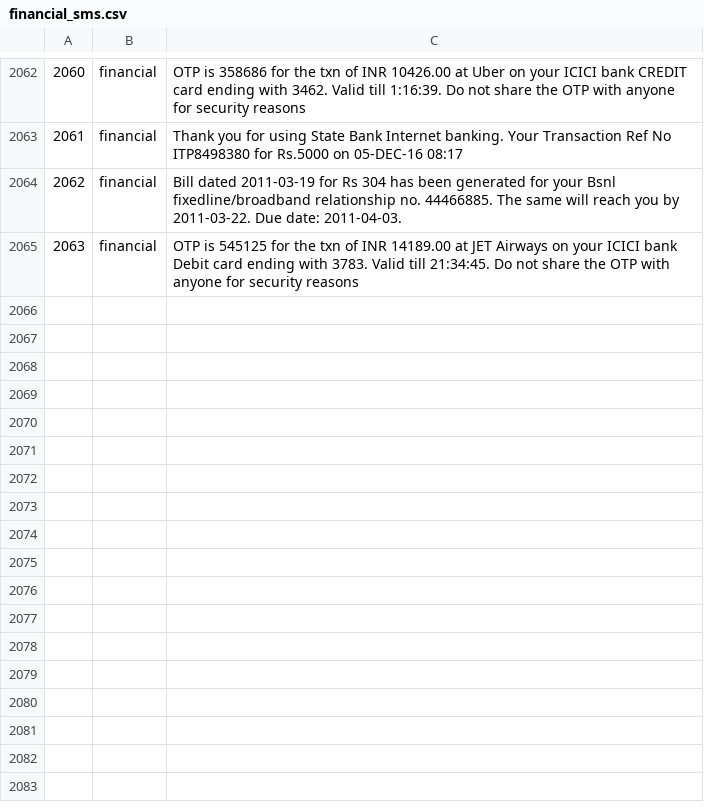
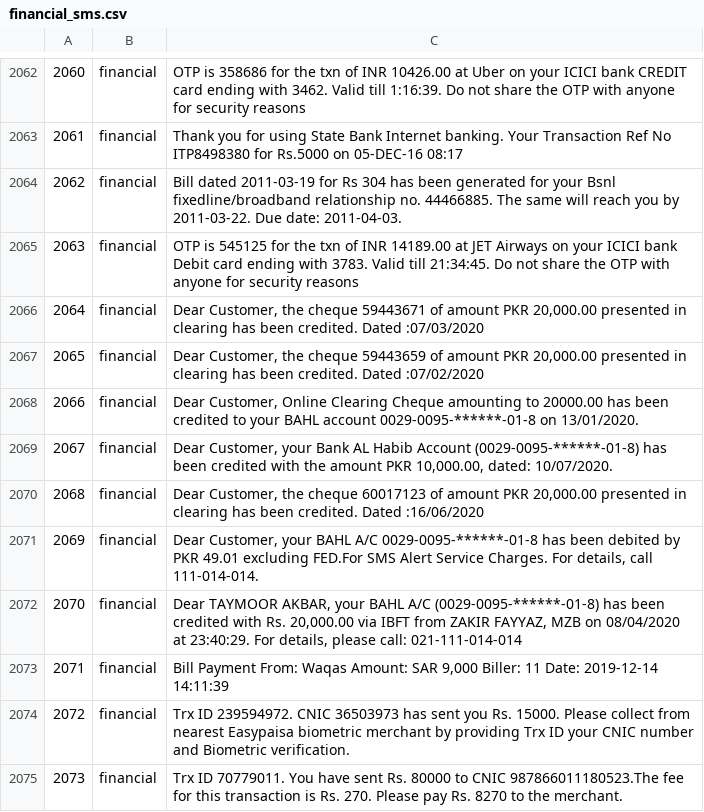
Before and after one commit to TaymoorAk/SMS-Classification, a CSV file: 14-7-20/financial_sms.csv, drawn as a sheet; only a part is shown, gaps mark what is left out.

```diff
--- a/14-7-20/financial_sms.csv
+++ b/14-7-20/financial_sms.csv
@@ -2065 +2065,11 @@
 2063,financial,OTP is 545125 for the txn of INR 14189.00 at JET Airways on your ICICI bank Debit card ending with 3783. Valid till 21:34:45. Do not share the OTP with anyone for security reasons
+2064,financial,"Dear Customer, the cheque 59443671 of amount PKR 20,000.00 presented in clearing has been credited. Dated :07/03/2020"
+2065,financial,"Dear Customer, the cheque 59443659 of amount PKR 20,000.00 presented in clearing has been credited. Dated :07/02/2020"
+2066,financial,"Dear Customer, Online Clearing Cheque amounting to 20000.00 has been credited to your BAHL account 0029-0095-******-01-8 on 13/01/2020. "
+2067,financial,"Dear Customer, your Bank AL Habib Account (0029-0095-******-01-8) has been credited with the amount PKR 10,000.00, dated: 10/07/2020."
+2068,financial,"Dear Customer, the cheque 60017123 of amount PKR 20,000.00 presented in clearing has been credited. Dated :16/06/2020"
+2069,financial,"Dear Customer, your BAHL A/C 0029-0095-******-01-8 has been debited by PKR 49.01 excluding FED.For SMS Alert Service Charges. For details, call 111-014-014."
+2070,financial,"Dear TAYMOOR AKBAR, your BAHL A/C (0029-0095-******-01-8) has been credited with Rs. 20,000.00 via IBFT from ZAKIR FAYYAZ, MZB on 08/04/2020 at 23:40:29. For details, please call: 021-111-014-014"
+2071,financial,"Bill Payment From: Waqas Amount: SAR 9,000 Biller: 11 Date: 2019-12-14 14:11:39"
+2072,financial,Trx ID 239594972. CNIC 36503973 has sent you Rs. 15000. Please collect from nearest Easypaisa biometric merchant by providing Trx ID your CNIC number and Biometric verification.
+2073,financial,Trx ID 70779011. You have sent Rs. 80000 to CNIC 987866011180523.The fee for this transaction is Rs. 270. Please pay Rs. 8270 to the merchant.
```
Also changed, not shown: 2 other files.
